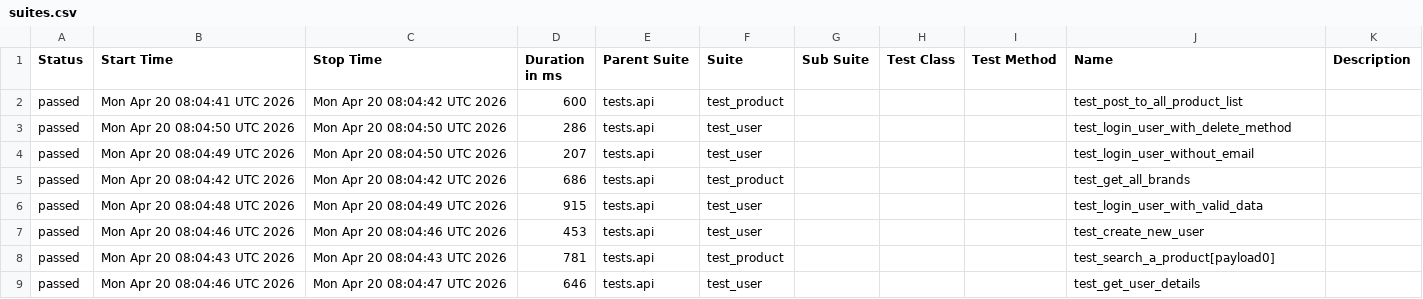
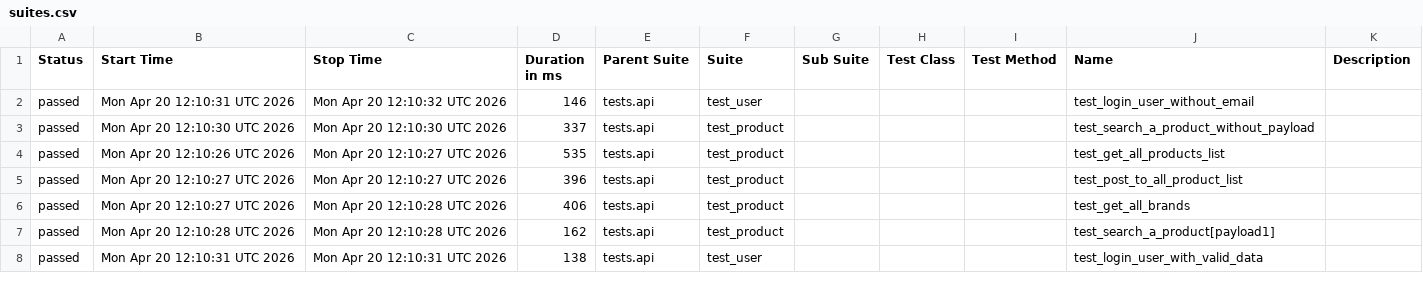
Before and after one commit to zia-kayani/AutomationExercise, a CSV file: api/data/suites.csv, drawn as a sheet; only a part is shown; the diff covers the shown part only.

```diff
--- a/api/data/suites.csv
+++ b/api/data/suites.csv
@@ -1,9 +1,8 @@
 "Status","Start Time","Stop Time","Duration in ms","Parent Suite","Suite","Sub Suite","Test Class","Test Method","Name","Description"
-"passed","Mon Apr 20 08:04:41 UTC 2026","Mon Apr 20 08:04:42 UTC 2026","600","tests.api","test_product","","","","test_post_to_all_product_list",""
-"passed","Mon Apr 20 08:04:50 UTC 2026","Mon Apr 20 08:04:50 UTC 2026","286","tests.api","test_user","","","","test_login_user_with_delete_method",""
-"passed","Mon Apr 20 08:04:49 UTC 2026","Mon Apr 20 08:04:50 UTC 2026","207","tests.api","test_user","","","","test_login_user_without_email",""
-"passed","Mon Apr 20 08:04:42 UTC 2026","Mon Apr 20 08:04:42 UTC 2026","686","tests.api","test_product","","","","test_get_all_brands",""
-"passed","Mon Apr 20 08:04:48 UTC 2026","Mon Apr 20 08:04:49 UTC 2026","915","tests.api","test_user","","","","test_login_user_with_valid_data",""
-"passed","Mon Apr 20 08:04:46 UTC 2026","Mon Apr 20 08:04:46 UTC 2026","453","tests.api","test_user","","","","test_create_new_user",""
-"passed","Mon Apr 20 08:04:43 UTC 2026","Mon Apr 20 08:04:43 UTC 2026","781","tests.api","test_product","","","","test_search_a_product[payload0]",""
-"passed","Mon Apr 20 08:04:46 UTC 2026","Mon Apr 20 08:04:47 UTC 2026","646","tests.api","test_user","","","","test_get_user_details",""
+"passed","Mon Apr 20 12:10:31 UTC 2026","Mon Apr 20 12:10:32 UTC 2026","146","tests.api","test_user","","","","test_login_user_without_email",""
+"passed","Mon Apr 20 12:10:30 UTC 2026","Mon Apr 20 12:10:30 UTC 2026","337","tests.api","test_product","","","","test_search_a_product_without_payload",""
+"passed","Mon Apr 20 12:10:26 UTC 2026","Mon Apr 20 12:10:27 UTC 2026","535","tests.api","test_product","","","","test_get_all_products_list",""
+"passed","Mon Apr 20 12:10:27 UTC 2026","Mon Apr 20 12:10:27 UTC 2026","396","tests.api","test_product","","","","test_post_to_all_product_list",""
+"passed","Mon Apr 20 12:10:27 UTC 2026","Mon Apr 20 12:10:28 UTC 2026","406","tests.api","test_product","","","","test_get_all_brands",""
+"passed","Mon Apr 20 12:10:28 UTC 2026","Mon Apr 20 12:10:28 UTC 2026","162","tests.api","test_product","","","","test_search_a_product[payload1]",""
+"passed","Mon Apr 20 12:10:31 UTC 2026","Mon Apr 20 12:10:31 UTC 2026","138","tests.api","test_user","","","","test_login_user_with_valid_data",""
```
Also changed, not shown: 1 added row and 33 edited cells elsewhere in this file, 46 other files.
